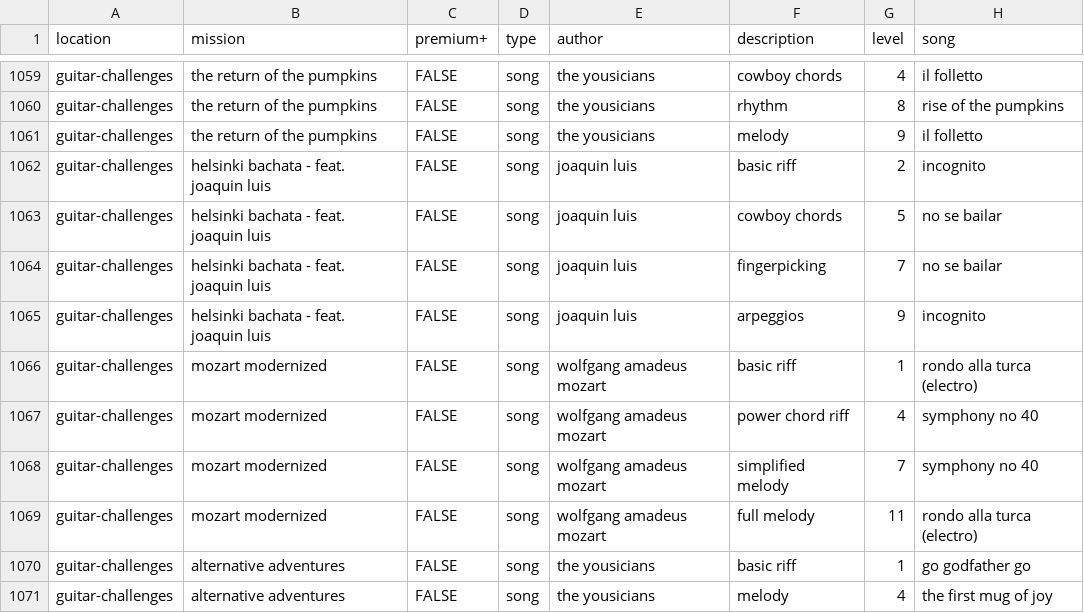
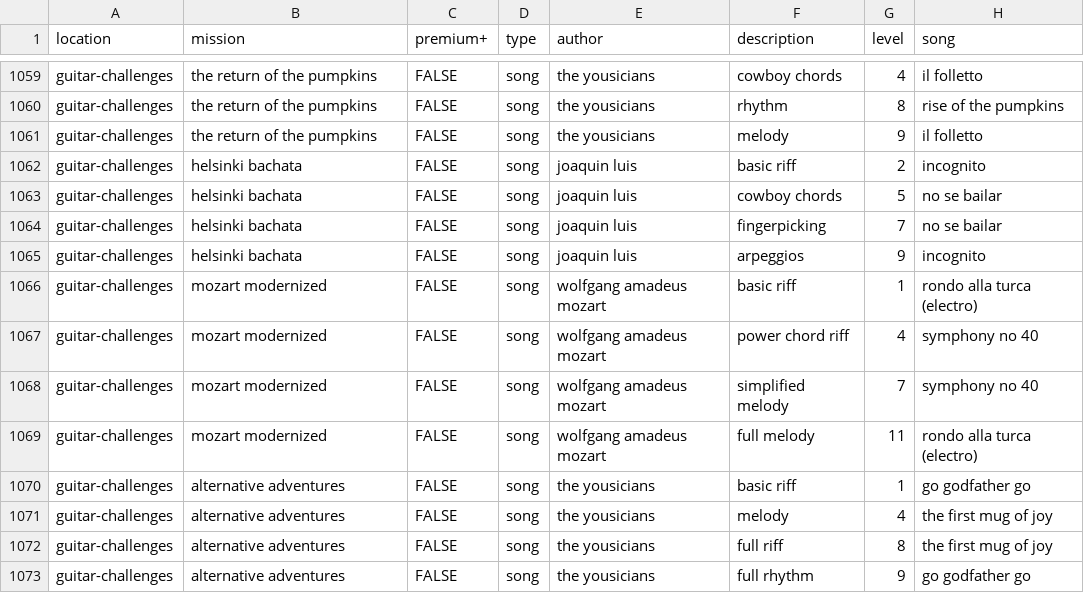
Before and after one commit to zeljkofilipin/yousician, a CSV file: yousician.csv, drawn as a sheet; only a part is shown, gaps mark what is left out; the shorter side is filled out with more unchanged rows.

Commit message:
Minor update to guitar-challenges

```diff
--- a/yousician.csv
+++ b/yousician.csv
@@ -1061,6 +1061,6 @@ guitar-challenges,the return of the pumpkins,FALSE,song,the yousicians,rhythm,8,
 guitar-challenges,the return of the pumpkins,FALSE,song,the yousicians,melody,9,il folletto
-guitar-challenges,helsinki bachata - feat. joaquin luis,FALSE,song,joaquin luis,basic riff,2,incognito
-guitar-challenges,helsinki bachata - feat. joaquin luis,FALSE,song,joaquin luis,cowboy chords,5,no se bailar
-guitar-challenges,helsinki bachata - feat. joaquin luis,FALSE,song,joaquin luis,fingerpicking,7,no se bailar
-guitar-challenges,helsinki bachata - feat. joaquin luis,FALSE,song,joaquin luis,arpeggios,9,incognito
+guitar-challenges,helsinki bachata,FALSE,song,joaquin luis,basic riff,2,incognito
+guitar-challenges,helsinki bachata,FALSE,song,joaquin luis,cowboy chords,5,no se bailar
+guitar-challenges,helsinki bachata,FALSE,song,joaquin luis,fingerpicking,7,no se bailar
+guitar-challenges,helsinki bachata,FALSE,song,joaquin luis,arpeggios,9,incognito
 guitar-challenges,mozart modernized,FALSE,song,wolfgang amadeus mozart,basic riff,1,rondo alla turca (electro)
```
